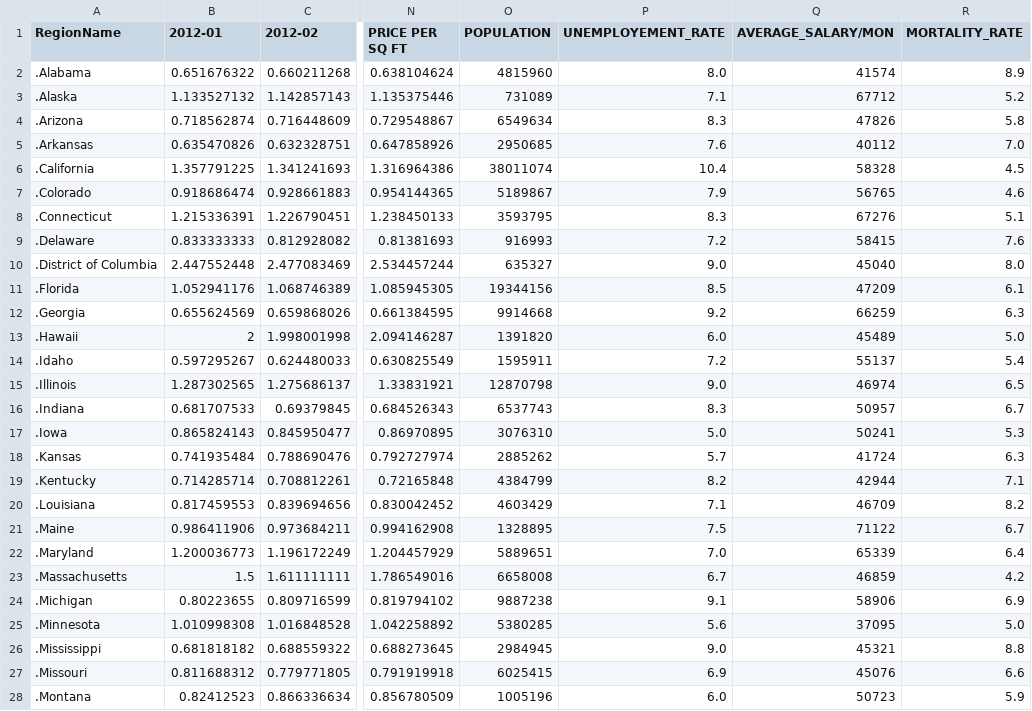
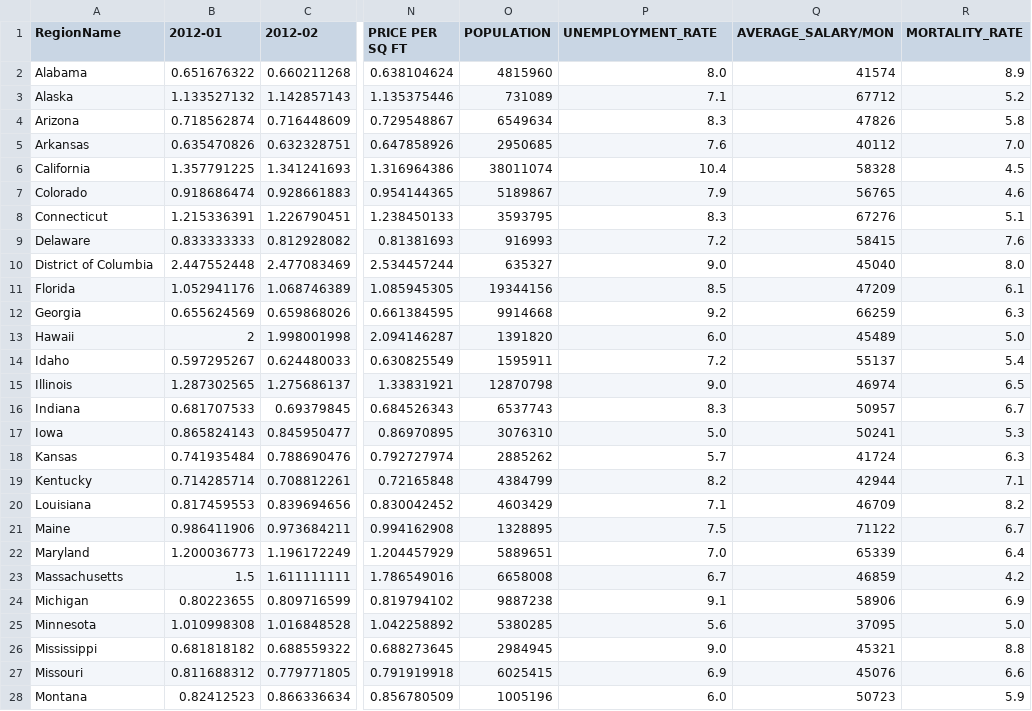
Before and after one commit to vishalpandey2192/DV_Project, a CSV file: 2012_us_states_data.csv, drawn as a sheet; only a part is shown, gaps mark what is left out; the diff covers the shown part only; the diff names each change by its address in the sheet, - before the commit and + after, or states it on an @@ line.

```diff
--- a/2012_us_states_data.csv
+++ b/2012_us_states_data.csv
-P1: UNEMPLOYEMENT_RATE
+P1: UNEMPLOYMENT_RATE
-A2 (RegionName): .Alabama
+A2 (RegionName): Alabama
-A3 (RegionName): .Alaska
+A3 (RegionName): Alaska
-A4 (RegionName): .Arizona
+A4 (RegionName): Arizona
-A5 (RegionName): .Arkansas
+A5 (RegionName): Arkansas
-A6 (RegionName): .California
+A6 (RegionName): California
-A7 (RegionName): .Colorado
+A7 (RegionName): Colorado
-A8 (RegionName): .Connecticut
+A8 (RegionName): Connecticut
-A9 (RegionName): .Delaware
+A9 (RegionName): Delaware
-A10 (RegionName): .District of Columbia
+A10 (RegionName): District of Columbia
-A11 (RegionName): .Florida
+A11 (RegionName): Florida
-A12 (RegionName): .Georgia
+A12 (RegionName): Georgia
-A13 (RegionName): .Hawaii
+A13 (RegionName): Hawaii
-A14 (RegionName): .Idaho
+A14 (RegionName): Idaho
-A15 (RegionName): .Illinois
+A15 (RegionName): Illinois
-A16 (RegionName): .Indiana
+A16 (RegionName): Indiana
-A17 (RegionName): .Iowa
+A17 (RegionName): Iowa
-A18 (RegionName): .Kansas
+A18 (RegionName): Kansas
-A19 (RegionName): .Kentucky
+A19 (RegionName): Kentucky
-A20 (RegionName): .Louisiana
+A20 (RegionName): Louisiana
-A21 (RegionName): .Maine
+A21 (RegionName): Maine
-A22 (RegionName): .Maryland
+A22 (RegionName): Maryland
-A23 (RegionName): .Massachusetts
+A23 (RegionName): Massachusetts
-A24 (RegionName): .Michigan
+A24 (RegionName): Michigan
-A25 (RegionName): .Minnesota
+A25 (RegionName): Minnesota
-A26 (RegionName): .Mississippi
+A26 (RegionName): Mississippi
-A27 (RegionName): .Missouri
+A27 (RegionName): Missouri
-A28 (RegionName): .Montana
+A28 (RegionName): Montana
```
Also changed, not shown: 24 edited cells elsewhere in this file, 2010_us_states_data.csv, 2011_us_states_data.csv, 7 other files.
